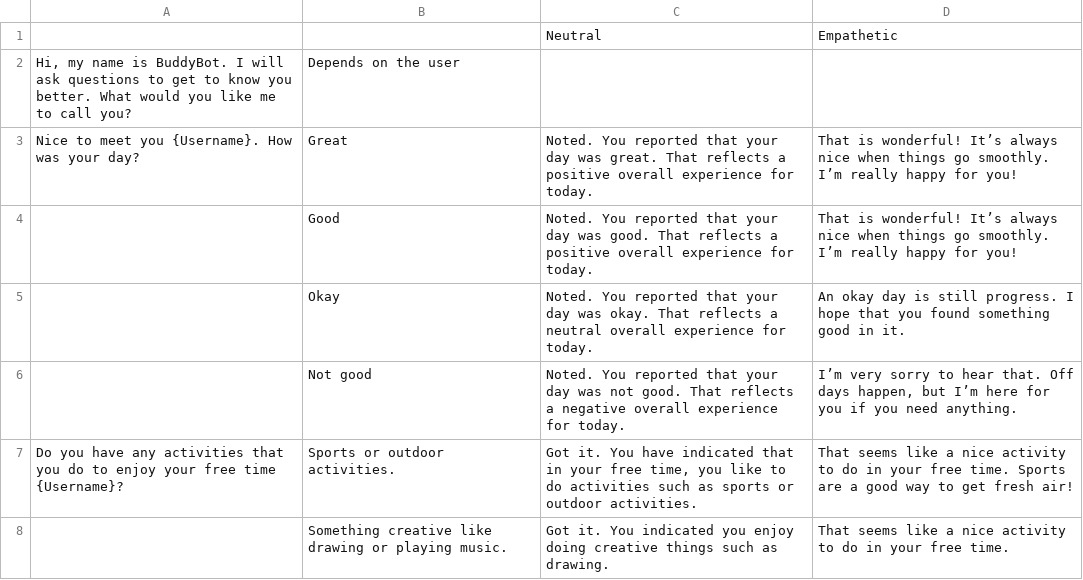
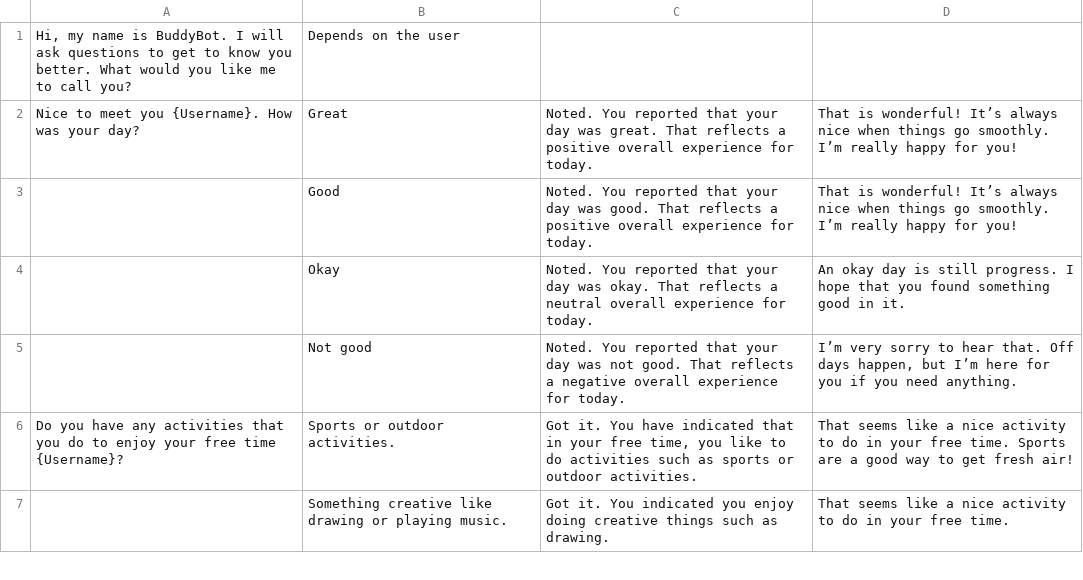
Before and after one commit to vhavlucu/Buddybot--Neutral, a CSV file: 20 questions buddybot - Questions and responses.csv, drawn as a sheet; only a part is shown.

Commit message:
modified

```diff
--- a/20 questions buddybot - Questions and responses.csv
+++ b/20 questions buddybot - Questions and responses.csv
@@ -1,2 +1 @@
-,,Neutral,Empathetic
 "Hi, my name is BuddyBot. I will ask questions to get to know you better. What would you like me to call you?",Depends on the user,,
```
